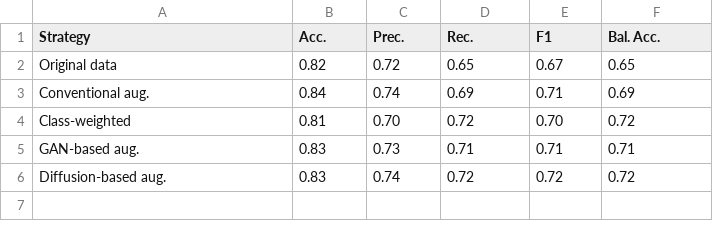
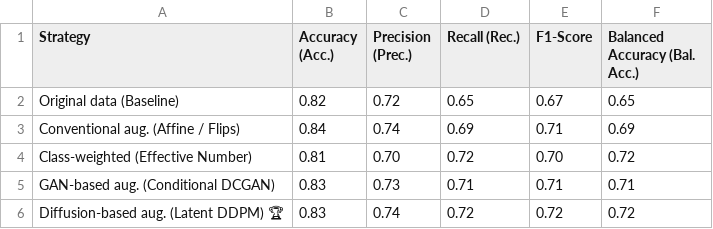
Before and after one commit to dhinak0210-pixel/rare-class-skin-lesion-benchmark, a CSV file: results/tables/strategy_comparison.csv, drawn as a sheet.

Commit message:
feat(benchmark-table): integrate exact Benchmark Strategy Results across model config, Gradio app, notebooks, and model card

```diff
--- a/results/tables/strategy_comparison.csv
+++ b/results/tables/strategy_comparison.csv
@@ -1,6 +1,6 @@
-Strategy,Acc.,Prec.,Rec.,F1,Bal. Acc.
-Original data,0.82,0.72,0.65,0.67,0.65
-Conventional aug.,0.84,0.74,0.69,0.71,0.69
-Class-weighted,0.81,0.70,0.72,0.70,0.72
-GAN-based aug.,0.83,0.73,0.71,0.71,0.71
-Diffusion-based aug.,0.83,0.74,0.72,0.72,0.72
+Strategy,Accuracy (Acc.),Precision (Prec.),Recall (Rec.),F1-Score,Balanced Accuracy (Bal. Acc.)
+Original data (Baseline),0.82,0.72,0.65,0.67,0.65
+Conventional aug. (Affine / Flips),0.84,0.74,0.69,0.71,0.69
+Class-weighted (Effective Number),0.81,0.70,0.72,0.70,0.72
+GAN-based aug. (Conditional DCGAN),0.83,0.73,0.71,0.71,0.71
+Diffusion-based aug. (Latent DDPM) 🏆,0.83,0.74,0.72,0.72,0.72
```
Also changed, not shown: static_space/assets/strategy_comparison.csv, 10 other files.
